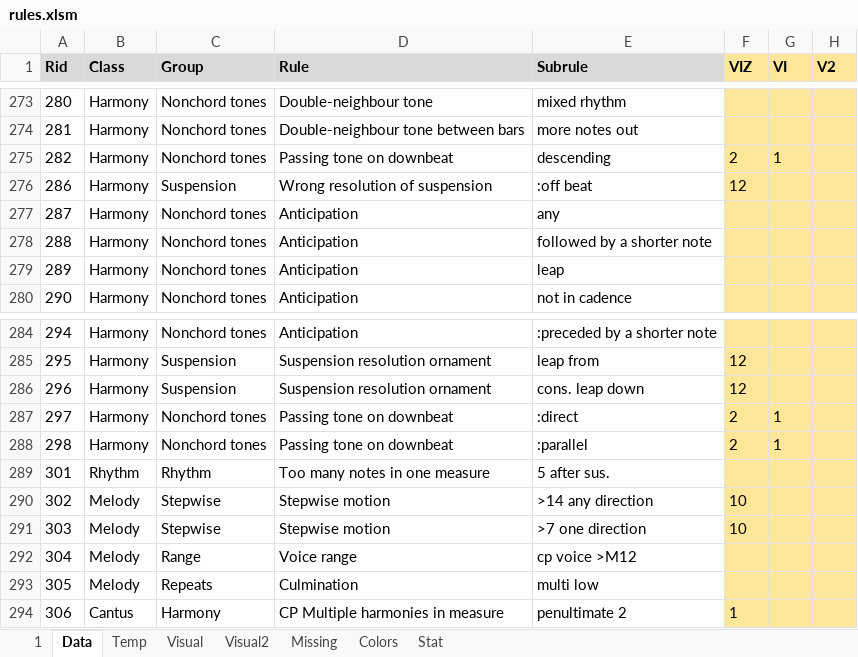
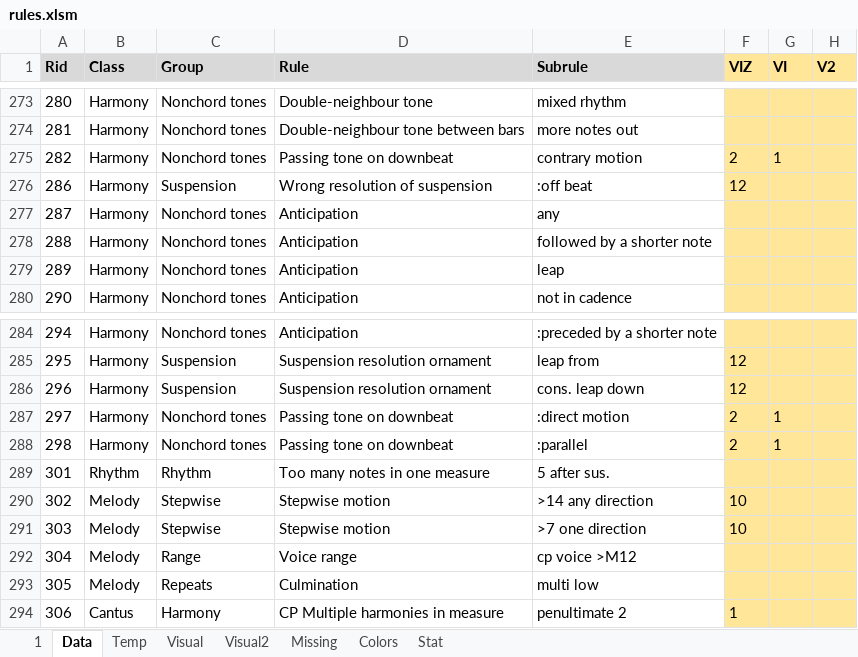
Before and after one commit to Dpst94/MGen, an Excel workbook: MGen/configs/rules/rules.xlsm, sheet Data, drawn as a sheet; only a part is shown, gaps mark what is left out; values as stored, in another font and other column widths than the file's, no borders; charts and pictures not drawn; the diff names each change by its address in the sheet, - before the commit and + after, or states it on an @@ line.

```diff
--- a/MGen/configs/rules/rules.xlsm (sheet Data)
+++ b/MGen/configs/rules/rules.xlsm (sheet Data)
-E275 (Subrule): descending
+E275 (Subrule): contrary motion
-E287 (Subrule): :direct
+E287 (Subrule): :direct motion
```
Also changed, not shown: sheet 1, 2 other files.
